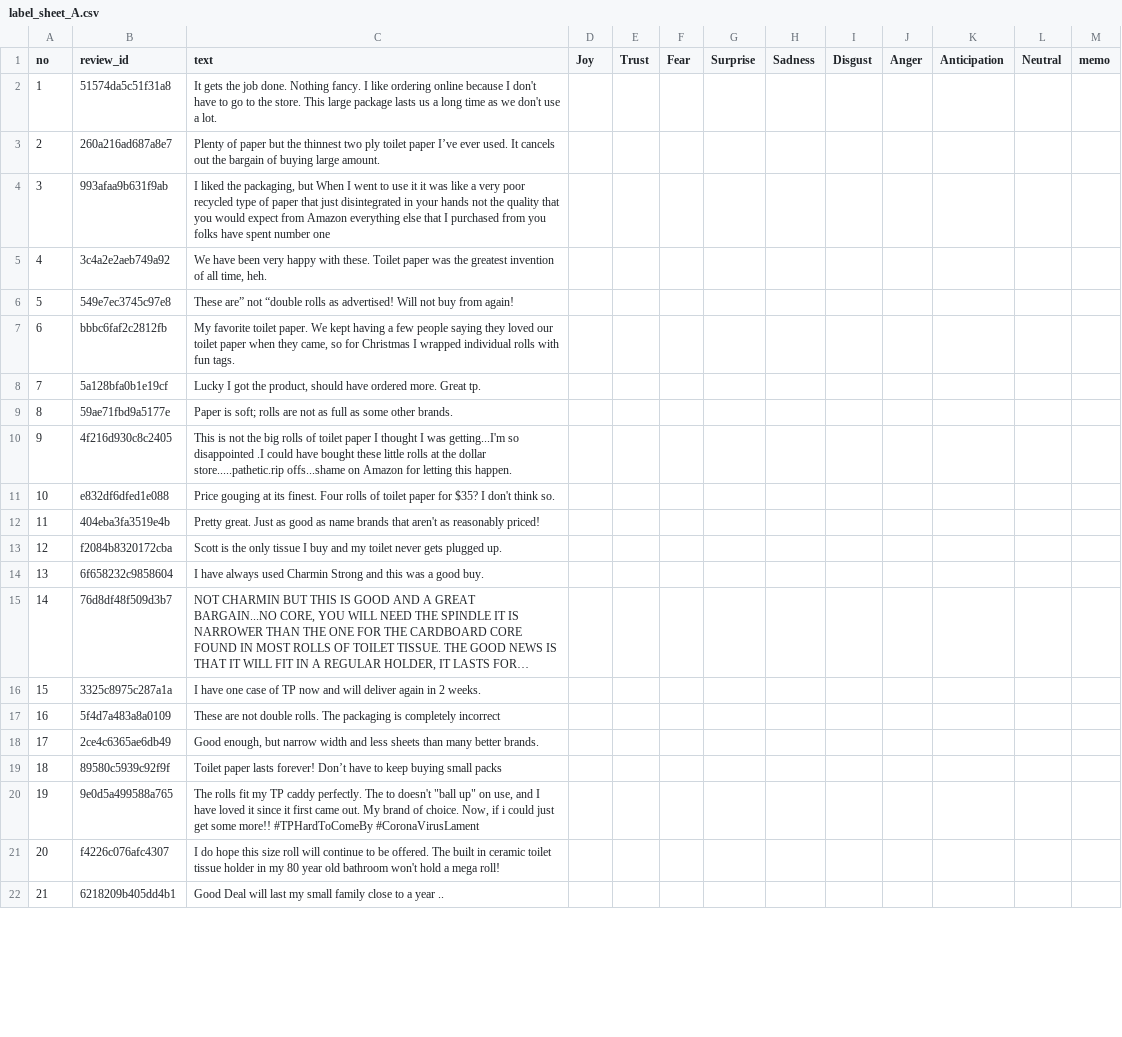
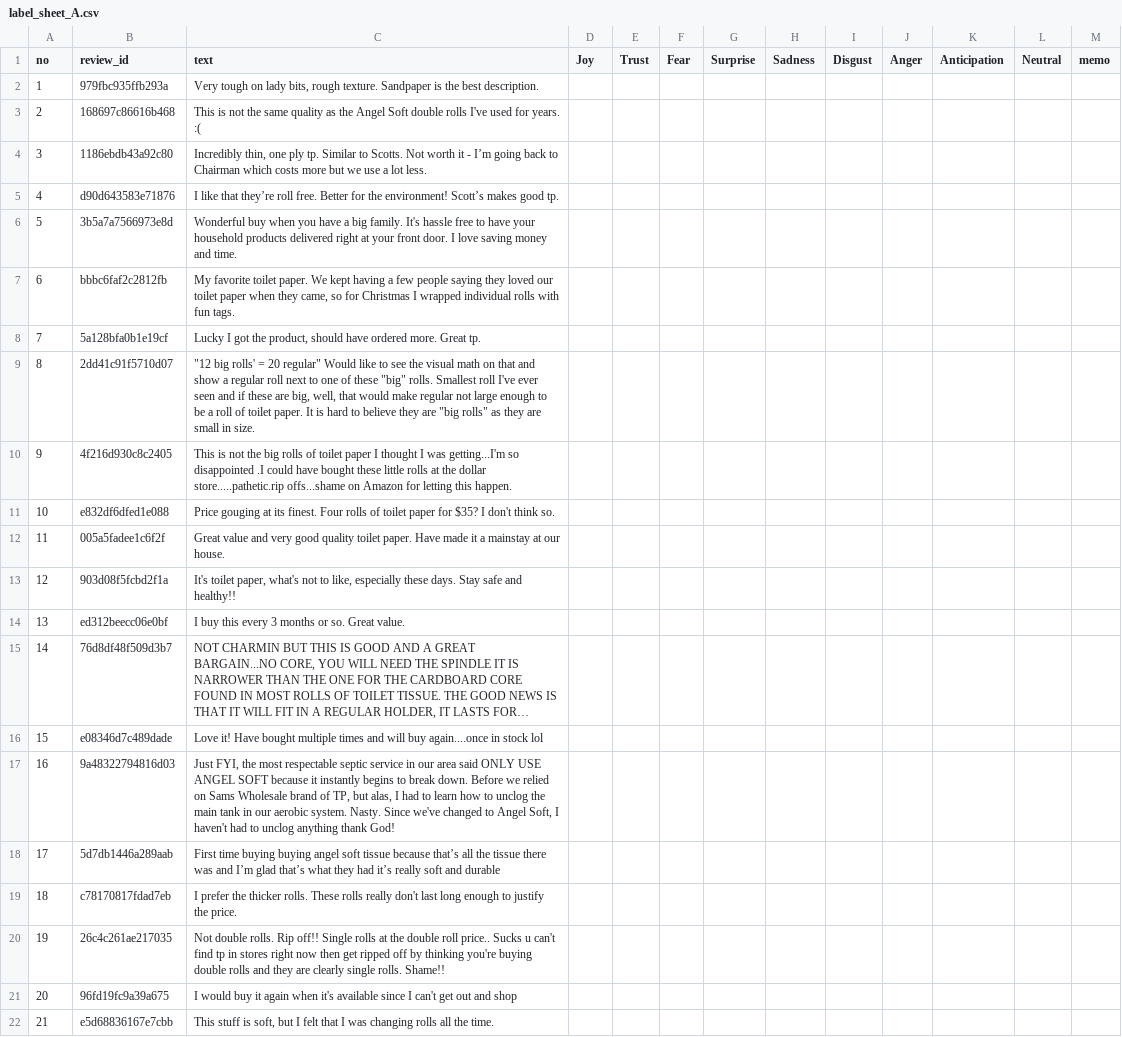
Before and after one commit to kimjiwoo0603/Cart-To-Chart, a CSV file: data/processed/eot_pilot/label_sheet_A.csv, drawn as a sheet; only a part is shown; long unchanged cells end in …; the diff covers the shown part only; the diff names each change by its address in the sheet, - before the commit and + after, or states it on an @@ line.

```diff
--- a/data/processed/eot_pilot/label_sheet_A.csv
+++ b/data/processed/eot_pilot/label_sheet_A.csv
-B2 (review_id): 51574da5c51f31a8
+B2 (review_id): 979fbc935ffb293a
-C2 (text): It gets the job done. Nothing fancy. I like ordering online because I don't have to go to the store. This large package lasts us a long time as we don't use a lot.
+C2 (text): Very tough on lady bits, rough texture. Sandpaper is the best description.
-B3 (review_id): 260a216ad687a8e7
+B3 (review_id): 168697c86616b468
-C3 (text): Plenty of paper but the thinnest two ply toilet paper I’ve ever used. It cancels out the bargain of buying large amount.
+C3 (text): This is not the same quality as the Angel Soft double rolls I've used for years. :(
-B4 (review_id): 993afaa9b631f9ab
+B4 (review_id): 1186ebdb43a92c80
-C4 (text): I liked the packaging, but When I went to use it it was like a very poor recycled type of paper that just disintegrated in your hands not the quality that you would expect from Amazon everything else that I purchased from you folks have spent number one
+C4 (text): Incredibly thin, one ply tp. Similar to Scotts. Not worth it - I’m going back to Chairman which costs more but we use a lot less.
-B5 (review_id): 3c4a2e2aeb749a92
+B5 (review_id): d90d643583e71876
-C5 (text): We have been very happy with these. Toilet paper was the greatest invention of all time, heh.
+C5 (text): I like that they’re roll free. Better for the environment! Scott’s makes good tp.
-B6 (review_id): 549e7ec3745c97e8
+B6 (review_id): 3b5a7a7566973e8d
-C6 (text): These are” not “double rolls as advertised! Will not buy from again!
+C6 (text): Wonderful buy when you have a big family. It's hassle free to have your household products delivered right at your front door. I love saving money and time.
-B9 (review_id): 59ae71fbd9a5177e
+B9 (review_id): 2dd41c91f5710d07
-C9 (text): Paper is soft; rolls are not as full as some other brands.
+C9 (text): "12 big rolls' = 20 regular" Would like to see the visual math on that and show a regular roll next to one of these "big" rolls. Smallest roll I've ever seen and if these are big, well, that would make regular not large enough to be a roll of toilet paper. It is hard to believe they are "big rolls" as they are small in size.
-B12 (review_id): 404eba3fa3519e4b
+B12 (review_id): 005a5fadee1c6f2f
-C12 (text): Pretty great. Just as good as name brands that aren't as reasonably priced!
+C12 (text): Great value and very good quality toilet paper. Have made it a mainstay at our house.
-B13 (review_id): f2084b8320172cba
+B13 (review_id): 903d08f5fcbd2f1a
-C13 (text): Scott is the only tissue I buy and my toilet never gets plugged up.
+C13 (text): It's toilet paper, what's not to like, especially these days. Stay safe and healthy!!
-B14 (review_id): 6f658232c9858604
+B14 (review_id): ed312beecc06e0bf
-C14 (text): I have always used Charmin Strong and this was a good buy.
+C14 (text): I buy this every 3 months or so. Great value.
-B16 (review_id): 3325c8975c287a1a
+B16 (review_id): e08346d7c489dade
-C16 (text): I have one case of TP now and will deliver again in 2 weeks.
+C16 (text): Love it! Have bought multiple times and will buy again....once in stock lol
-B17 (review_id): 5f4d7a483a8a0109
+B17 (review_id): 9a48322794816d03
-C17 (text): These are not double rolls. The packaging is completely incorrect
+C17 (text): Just FYI, the most respectable septic service in our area said ONLY USE ANGEL SOFT because it instantly begins to break down. Before we relied on Sams Wholesale brand of TP, but alas, I had to learn how to unclog the main tank in our aerobic system. Nasty. Since we've changed to Angel Soft, I haven't had to unclog anything thank God!
-B18 (review_id): 2ce4c6365ae6db49
+B18 (review_id): 5d7db1446a289aab
-C18 (text): Good enough, but narrow width and less sheets than many better brands.
+C18 (text): First time buying buying angel soft tissue because that’s all the tissue there was and I’m glad that’s what they had it’s really soft and durable
-B19 (review_id): 89580c5939c92f9f
+B19 (review_id): c78170817fdad7eb
-C19 (text): Toilet paper lasts forever! Don’t have to keep buying small packs
+C19 (text): I prefer the thicker rolls. These rolls really don't last long enough to justify the price.
-B20 (review_id): 9e0d5a499588a765
+B20 (review_id): 26c4c261ae217035
-C20 (text): The rolls fit my TP caddy perfectly. The to doesn't "ball up" on use, and I have loved it since it first came out. My brand of choice. Now, if i could just get some more!! #TPHardToComeBy #CoronaVirusLament
+C20 (text): Not double rolls. Rip off!! Single rolls at the double roll price.. Sucks u can't find tp in stores right now then get ripped off by thinking you're buying double rolls and they are clearly single rolls. Shame!!
-B21 (review_id): f4226c076afc4307
+B21 (review_id): 96fd19fc9a39a675
-C21 (text): I do hope this size roll will continue to be offered. The built in ceramic toilet tissue holder in my 80 year old bathroom won't hold a mega roll!
+C21 (text): I would buy it again when it's available since I can't get out and shop
-B22 (review_id): 6218209b405dd4b1
+B22 (review_id): e5d68836167e7cbb
-C22 (text): Good Deal will last my small family close to a year ..
+C22 (text): This stuff is soft, but I felt that I was changing rolls all the time.
```
Also changed, not shown: 54 edited cells elsewhere in this file, data/processed/eot_pilot/eot_pilot_sample.csv, data/processed/eot_pilot/label_sheet_B.csv, 1 other file.
